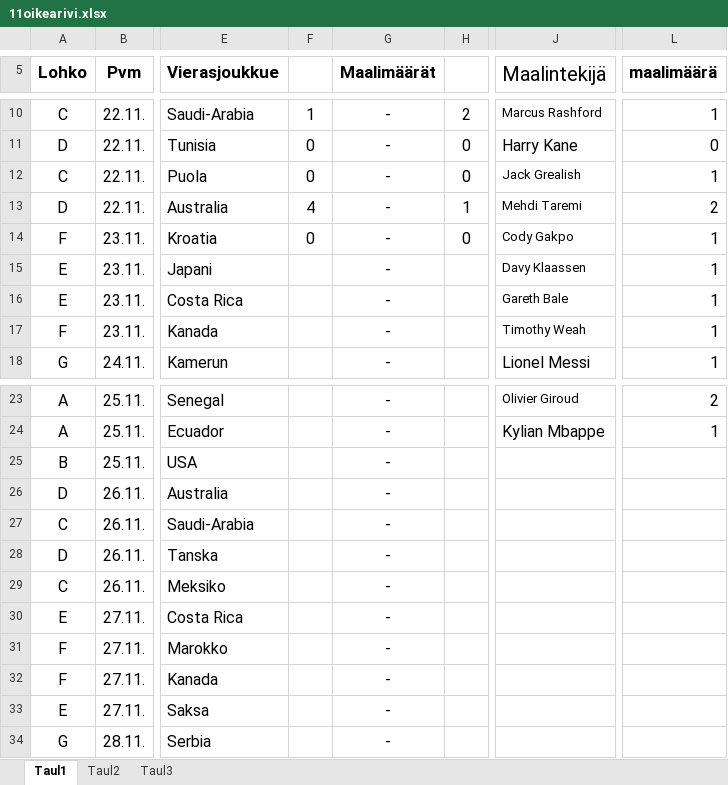
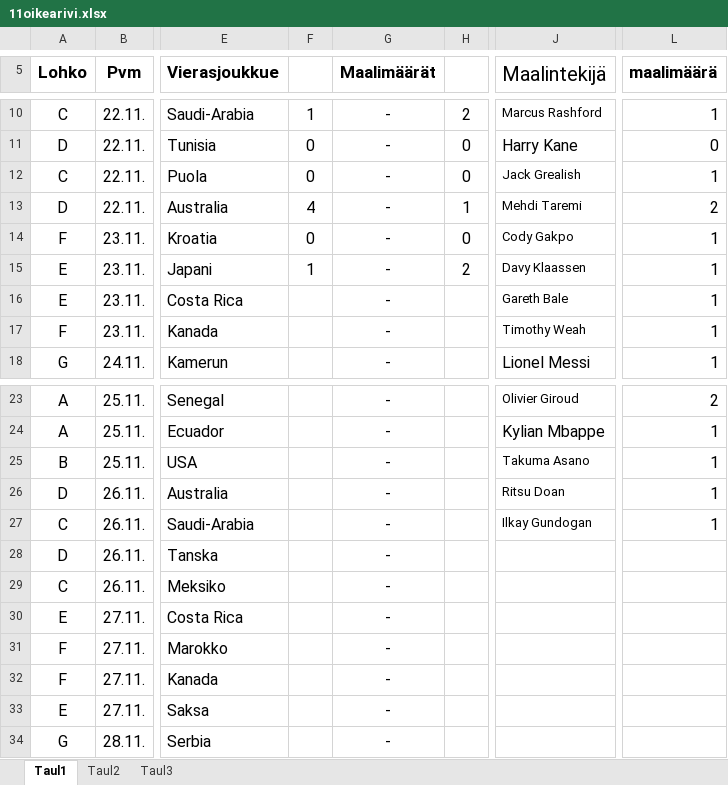
Before and after one commit to Pedusal/wc2022, an Excel workbook: Data/11oikearivi.xlsx, sheet Taul1, drawn as a sheet; only a part is shown, gaps mark what is left out; values as stored, in another font and other column widths than the file's, no borders; the diff names each change by its address in the sheet, - before the commit and + after, or states it on an @@ line.

```diff
--- a/Data/11oikearivi.xlsx (sheet Taul1)
+++ b/Data/11oikearivi.xlsx (sheet Taul1)
-F15: (empty)
+F15: 1
-H15: (empty)
+H15: 2
-J25 (Maalintekijä): (empty)
+J25 (Maalintekijä): Takuma Asano
-L25:L27 (maalimäärä): (empty)
+L25:L27 (maalimäärä): 1
-J26 (Maalintekijä): (empty)
+J26 (Maalintekijä): Ritsu Doan
-J27 (Maalintekijä): (empty)
+J27 (Maalintekijä): Ilkay Gundogan
```
Also changed, not shown: Data/V. Nurmi jr MM-Kisaveikkaus 2022.xlsx, 3 other files.
